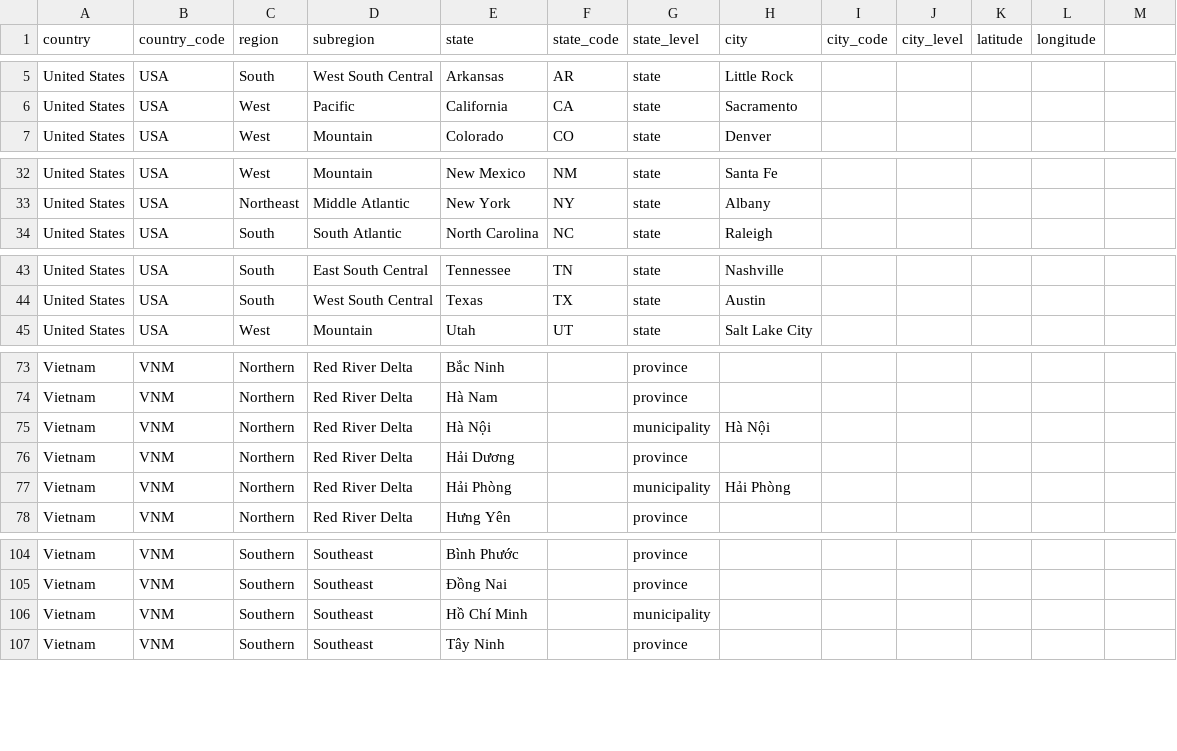
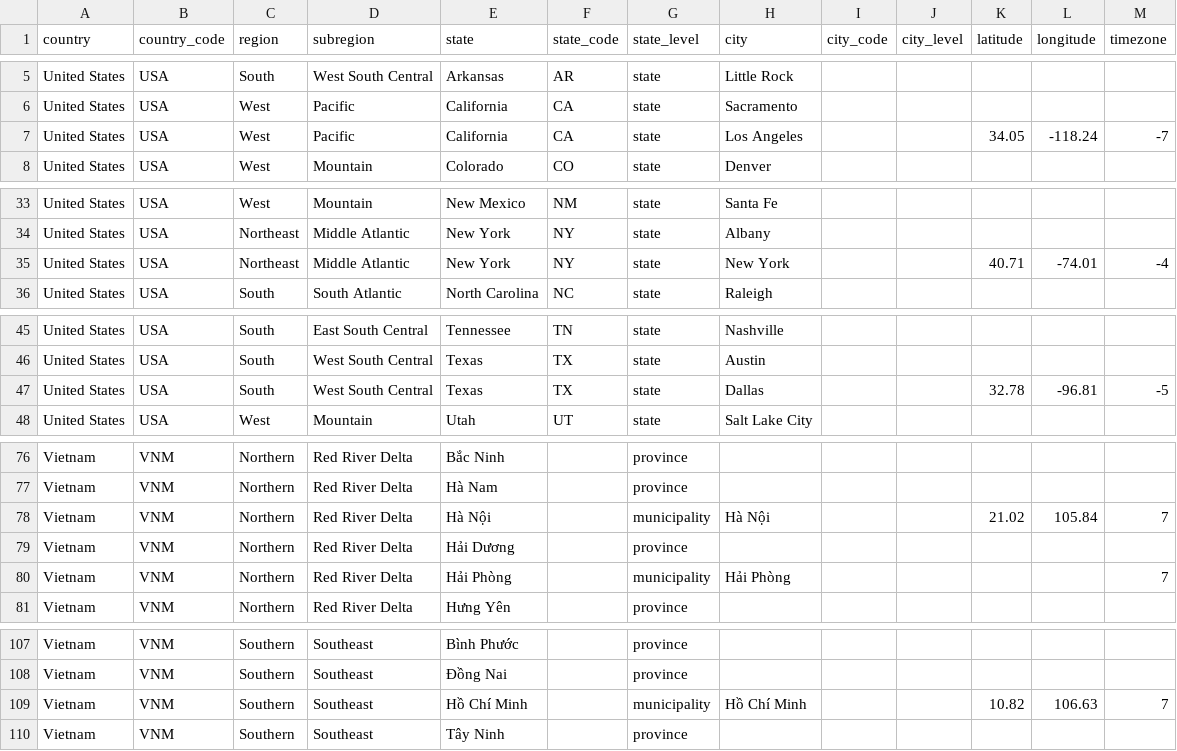
Before and after one commit to hexagonum/world, a CSV file: data/csv/cities/cities.csv, drawn as a sheet; only a part is shown, gaps mark what is left out; the diff covers the shown part only.

```diff
--- a/data/csv/cities/cities.csv
+++ b/data/csv/cities/cities.csv
@@ -1 +1 @@
-country,country_code,region,subregion,state,state_code,state_level,city,city_code,city_level,latitude,longitude
+country,country_code,region,subregion,state,state_code,state_level,city,city_code,city_level,latitude,longitude,timezone
@@ -6,0 +7 @@ United States,USA,West,Pacific,California,CA,state,Sacramento,,,,
+United States,USA,West,Pacific,California,CA,state,Los Angeles,,,34.05,-118.24,-7
@@ -33,0 +35 @@ United States,USA,Northeast,"Middle Atlantic ",New York,NY,state,Albany,,,,
+United States,USA,Northeast,"Middle Atlantic ",New York,NY,state,New York,,,40.71,-74.01,-4
@@ -44,0 +47 @@ United States,USA,South,West South Central,Texas,TX,state,Austin,,,,
+United States,USA,South,West South Central,Texas,TX,state,Dallas,,,32.78,-96.81,-5
@@ -75 +78 @@ Vietnam,VNM,Northern,Red River Delta,Hà Nam,,province,,,,,
-Vietnam,VNM,Northern,Red River Delta,Hà Nội,,municipality,Hà Nội,,,,
+Vietnam,VNM,Northern,Red River Delta,Hà Nội,,municipality,Hà Nội,,,21.02,105.84,7
@@ -77 +80 @@ Vietnam,VNM,Northern,Red River Delta,Hải Dương,,province,,,,,
-Vietnam,VNM,Northern,Red River Delta,Hải Phòng,,municipality,Hải Phòng,,,,
+Vietnam,VNM,Northern,Red River Delta,Hải Phòng,,municipality,Hải Phòng,,,,,7
@@ -106 +109 @@ Vietnam,VNM,Southern,Southeast,Đồng Nai,,province,,,,,
-Vietnam,VNM,Southern,Southeast,Hồ Chí Minh,,municipality,,,,,
+Vietnam,VNM,Southern,Southeast,Hồ Chí Minh,,municipality,Hồ Chí Minh,,,10.82,106.63,7
```
Also changed, not shown: 17 added rows and 18 edited cells elsewhere in this file, 51 other files.
